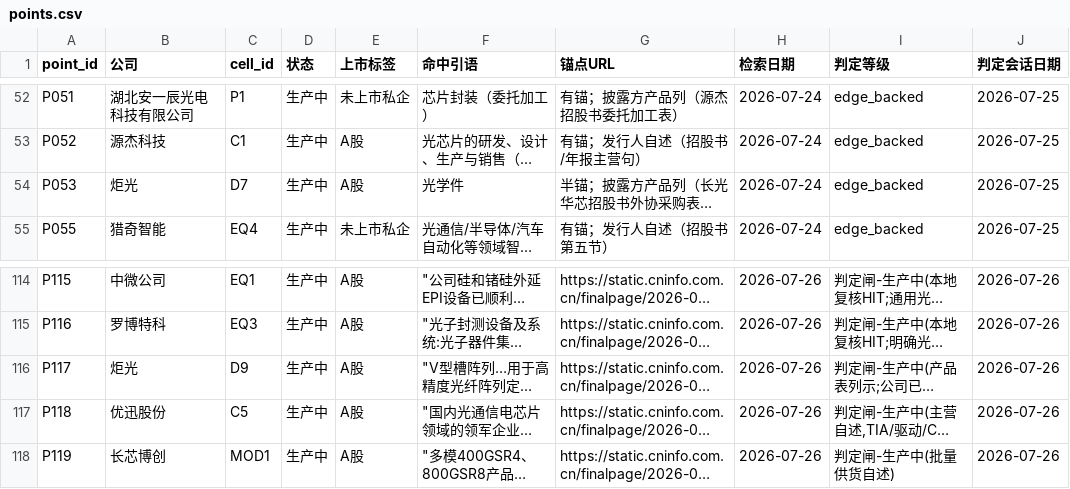
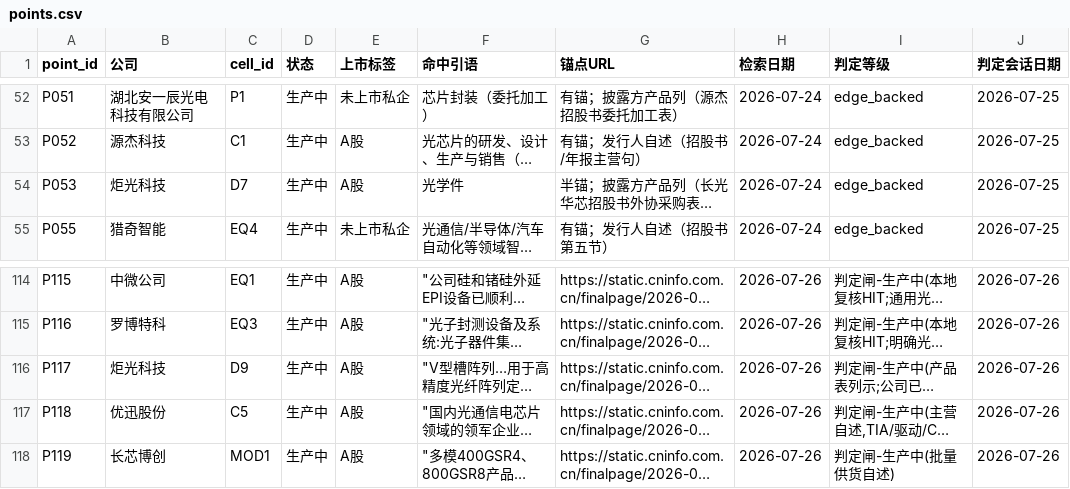
Before and after one commit to pojoker/workflow-rehearsal, a CSV file: points.csv, drawn as a sheet; only a part is shown, gaps mark what is left out; long unchanged cells end in …; the diff names each change by its address in the sheet, - before the commit and + after, or states it on an @@ line.

```diff
--- a/points.csv
+++ b/points.csv
-B54 (公司): 炬光
+B54 (公司): 炬光科技
-B116 (公司): 炬光
+B116 (公司): 炬光科技
```
Also changed, not shown: capability_details.csv, 4 other files.
